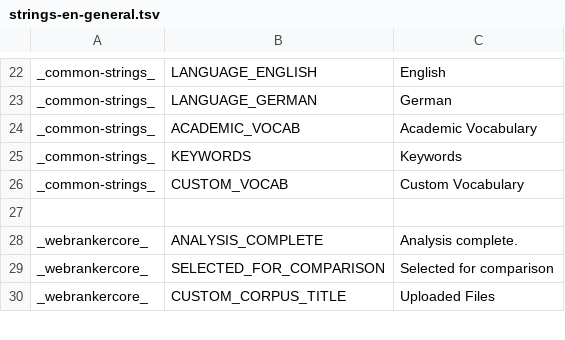
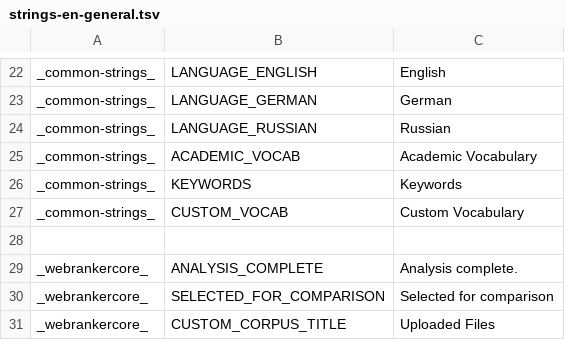
Before and after one commit to reynoldsnlp/flair, a TSV file: src/main/java/com/flair/client/localization/resources/strings-en-general.tsv, drawn as a sheet; only a part is shown, gaps mark what is left out.

```diff
--- a/src/main/java/com/flair/client/localization/resources/strings-en-general.tsv
+++ b/src/main/java/com/flair/client/localization/resources/strings-en-general.tsv
@@ -23,2 +23,3 @@ _common-strings_	LANGUAGE_ENGLISH	English
 _common-strings_	LANGUAGE_GERMAN	German
+_common-strings_	LANGUAGE_RUSSIAN	Russian
 _common-strings_	ACADEMIC_VOCAB	Academic Vocabulary
```
Also changed, not shown: src/main/java/com/flair/client/localization/resources/strings-de-general.tsv, 2 other files.
